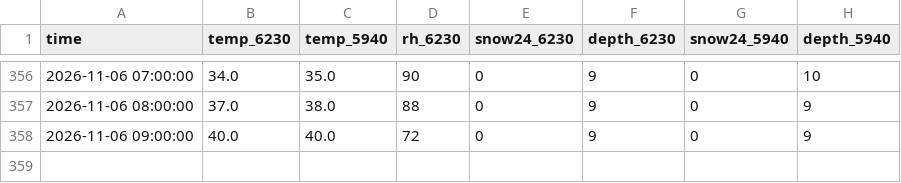
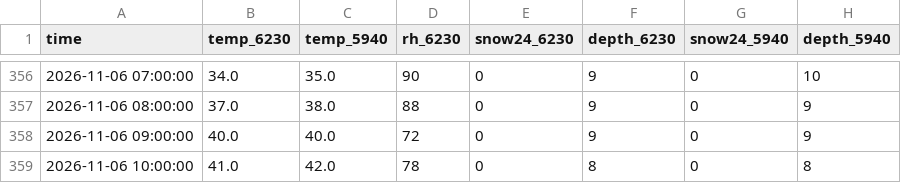
Before and after one commit to john-malone-dc/crystal-conditions, a CSV file: data/nwac_hourly.csv, drawn as a sheet; only a part is shown, gaps mark what is left out.

```diff
--- a/data/nwac_hourly.csv
+++ b/data/nwac_hourly.csv
@@ -358 +358,2 @@ time,temp_6230,temp_5940,rh_6230,snow24_6230,depth_6230,snow24_5940,depth_5940
 2026-11-06 09:00:00,40.0,40.0,72,0,9,0,9
+2026-11-06 10:00:00,41.0,42.0,78,0,8,0,8
```
Also changed, not shown: 3 other files.
